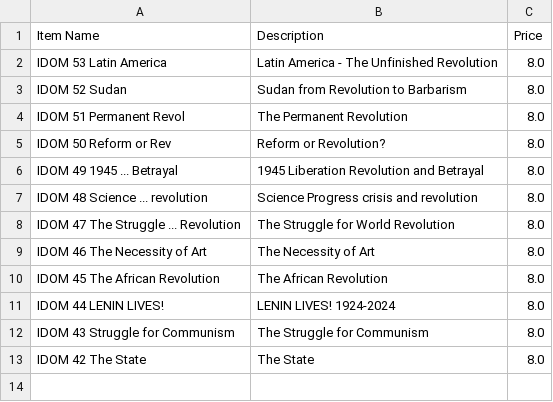
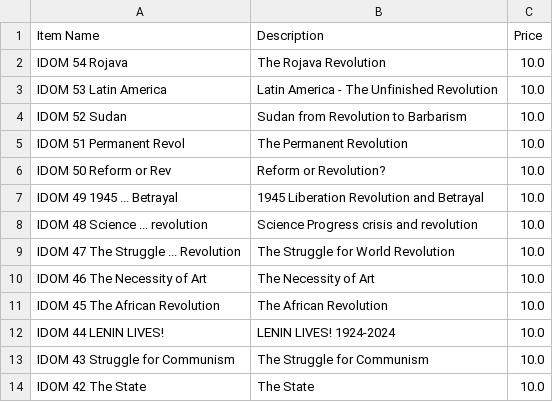
Before and after one commit to gcsfred2/extractmarxistcastore, a CSV file: idom_items.csv, drawn as a sheet.

```diff
--- a/idom_items.csv
+++ b/idom_items.csv
@@ -1,13 +1,14 @@
 Item Name,Description,Price
-IDOM 53 Latin America,Latin America - The Unfinished Revolution,8.0
-IDOM 52 Sudan,Sudan from Revolution to Barbarism,8.0
-IDOM 51 Permanent Revol,The Permanent Revolution,8.0
-IDOM 50 Reform or Rev,Reform or Revolution?,8.0
-IDOM 49 1945 ... Betrayal,1945 Liberation Revolution and Betrayal,8.0
-IDOM 48 Science ... revolution,Science Progress crisis and revolution,8.0
-IDOM 47 The Struggle ... Revolution,The Struggle for World Revolution,8.0
-IDOM 46 The Necessity of Art,The Necessity of Art,8.0
-IDOM 45 The African Revolution,The African Revolution,8.0
-IDOM 44 LENIN LIVES!,LENIN LIVES! 1924-2024,8.0
-IDOM 43 Struggle for Communism,The Struggle for Communism,8.0
-IDOM 42 The State,The State,8.0
+IDOM 54 Rojava,The Rojava Revolution,10.0
+IDOM 53 Latin America,Latin America - The Unfinished Revolution,10.0
+IDOM 52 Sudan,Sudan from Revolution to Barbarism,10.0
+IDOM 51 Permanent Revol,The Permanent Revolution,10.0
+IDOM 50 Reform or Rev,Reform or Revolution?,10.0
+IDOM 49 1945 ... Betrayal,1945 Liberation Revolution and Betrayal,10.0
+IDOM 48 Science ... revolution,Science Progress crisis and revolution,10.0
+IDOM 47 The Struggle ... Revolution,The Struggle for World Revolution,10.0
+IDOM 46 The Necessity of Art,The Necessity of Art,10.0
+IDOM 45 The African Revolution,The African Revolution,10.0
+IDOM 44 LENIN LIVES!,LENIN LIVES! 1924-2024,10.0
+IDOM 43 Struggle for Communism,The Struggle for Communism,10.0
+IDOM 42 The State,The State,10.0
```
Also changed, not shown: marxist_store_items.csv, 1 other file.
